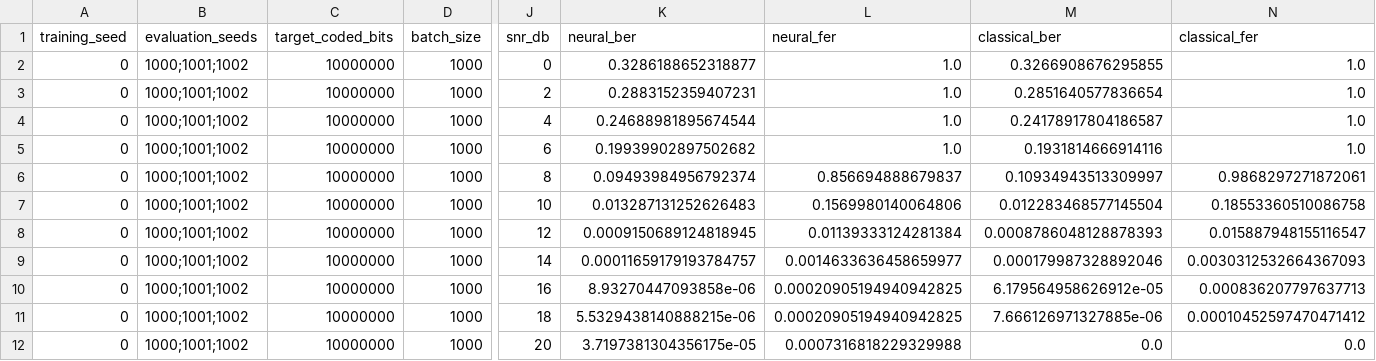
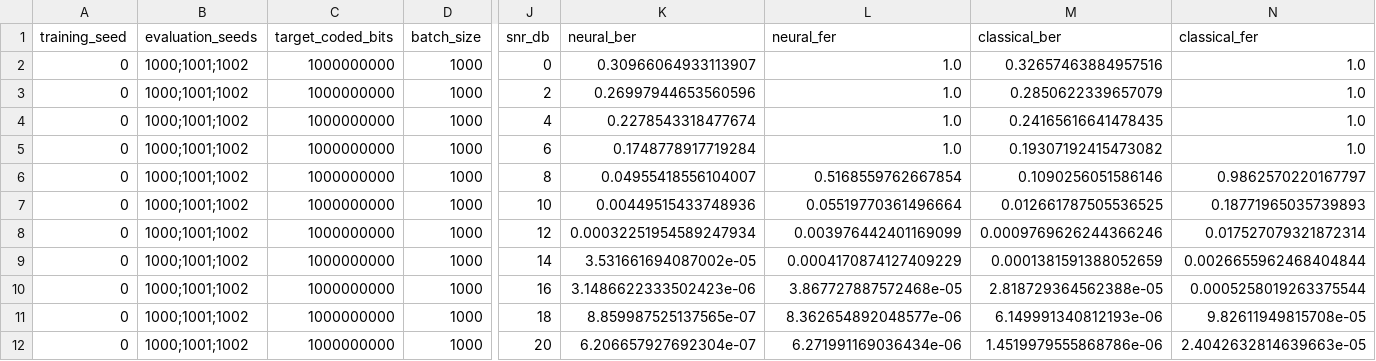
Before and after one commit to kaitophuc/introDataTransfer, a CSV file: results/neural_vs_classical_receiver.csv, drawn as a sheet; only a part is shown, gaps mark what is left out; the diff names each change by its address in the sheet, - before the commit and + after, or states it on an @@ line.

Commit message:
feat: integrate channel estimation features into neural receiver and update simulation parameters

```diff
--- a/results/neural_vs_classical_receiver.csv
+++ b/results/neural_vs_classical_receiver.csv
-C2:C12 (target_coded_bits): 10000000
+C2:C12 (target_coded_bits): 1000000000
-K2 (neural_ber): 0.3286188652318877
+K2 (neural_ber): 0.30966064933113907
-M2 (classical_ber): 0.3266908676295855
+M2 (classical_ber): 0.32657463884957516
-K3 (neural_ber): 0.2883152359407231
+K3 (neural_ber): 0.26997944653560596
-M3 (classical_ber): 0.2851640577836654
+M3 (classical_ber): 0.2850622339657079
-K4 (neural_ber): 0.24688981895674544
+K4 (neural_ber): 0.2278543318477674
-M4 (classical_ber): 0.24178917804186587
+M4 (classical_ber): 0.24165616641478435
-K5 (neural_ber): 0.19939902897502682
+K5 (neural_ber): 0.1748778917719284
-M5 (classical_ber): 0.1931814666914116
+M5 (classical_ber): 0.19307192415473082
-K6 (neural_ber): 0.09493984956792374
+K6 (neural_ber): 0.04955418556104007
-L6 (neural_fer): 0.856694888679837
+L6 (neural_fer): 0.5168559762667854
-M6 (classical_ber): 0.10934943513309997
+M6 (classical_ber): 0.1090256051586146
-N6 (classical_fer): 0.9868297271872061
+N6 (classical_fer): 0.9862570220167797
-K7 (neural_ber): 0.013287131252626483
+K7 (neural_ber): 0.00449515433748936
-L7 (neural_fer): 0.1569980140064806
+L7 (neural_fer): 0.05519770361496664
-M7 (classical_ber): 0.012283468577145504
+M7 (classical_ber): 0.012661787505536525
-N7 (classical_fer): 0.18553360510086758
+N7 (classical_fer): 0.18771965035739893
-K8 (neural_ber): 0.0009150689124818945
+K8 (neural_ber): 0.00032251954589247934
-L8 (neural_fer): 0.01139333124281384
+L8 (neural_fer): 0.003976442401169099
-M8 (classical_ber): 0.0008786048128878393
+M8 (classical_ber): 0.0009769626244366246
-N8 (classical_fer): 0.015887948155116547
+N8 (classical_fer): 0.017527079321872314
-K9 (neural_ber): 0.00011659179193784757
+K9 (neural_ber): 3.531661694087002e-05
-L9 (neural_fer): 0.0014633636458659977
+L9 (neural_fer): 0.0004170874127409229
-M9 (classical_ber): 0.000179987328892046
+M9 (classical_ber): 0.0001381591388052659
-N9 (classical_fer): 0.0030312532664367093
+N9 (classical_fer): 0.0026655962468404844
-K10 (neural_ber): 8.93270447093858e-06
+K10 (neural_ber): 3.1486622333502423e-06
-L10 (neural_fer): 0.00020905194940942825
+L10 (neural_fer): 3.867727887572468e-05
-M10 (classical_ber): 6.179564958626912e-05
+M10 (classical_ber): 2.818729364562388e-05
-N10 (classical_fer): 0.000836207797637713
+N10 (classical_fer): 0.0005258019263375544
-K11 (neural_ber): 5.5329438140888215e-06
+K11 (neural_ber): 8.859987525137565e-07
-L11 (neural_fer): 0.00020905194940942825
+L11 (neural_fer): 8.362654892048577e-06
-M11 (classical_ber): 7.666126971327885e-06
+M11 (classical_ber): 6.149991340812193e-06
-N11 (classical_fer): 0.00010452597470471412
+N11 (classical_fer): 9.82611949815708e-05
-K12 (neural_ber): 3.7197381304356175e-05
+K12 (neural_ber): 6.206657927692304e-07
-L12 (neural_fer): 0.0007316818229329988
+L12 (neural_fer): 6.271991169036434e-06
-M12 (classical_ber): 0.0
+M12 (classical_ber): 1.4519979555868786e-06
-N12 (classical_fer): 0.0
+N12 (classical_fer): 2.4042632814639663e-05
```
Also changed, not shown: 5 other files.
